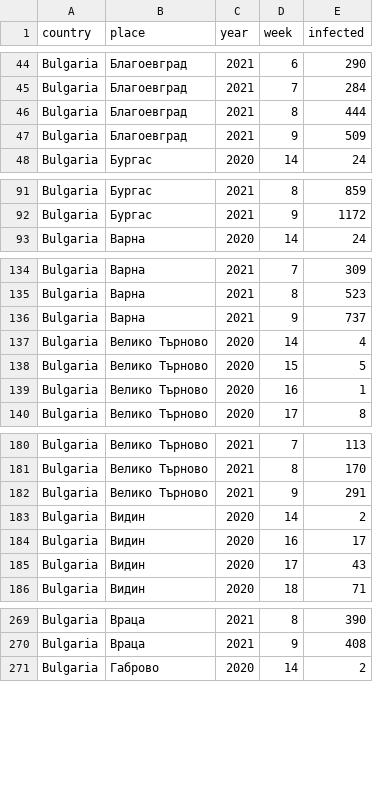
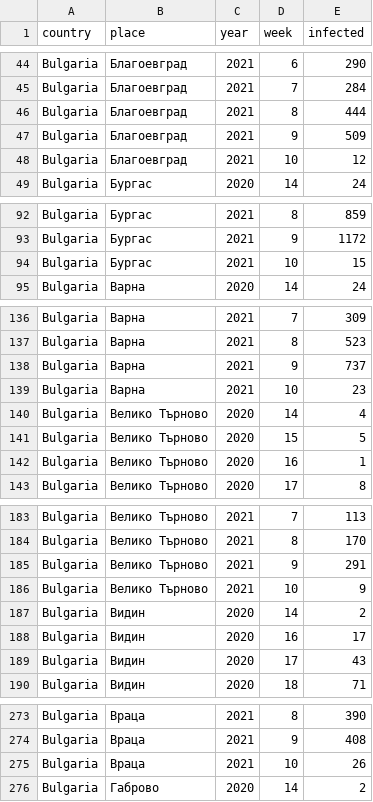
Before and after one commit to COVID-19-Bulgaria/covid-database, a CSV file: Bulgaria/WeekPlacesCasesDataset.csv, drawn as a sheet; only a part is shown, gaps mark what is left out; the diff covers the shown part only.

```diff
--- a/Bulgaria/WeekPlacesCasesDataset.csv
+++ b/Bulgaria/WeekPlacesCasesDataset.csv
@@ -47,2 +47,3 @@ Bulgaria,Благоевград,2021,8,444
 Bulgaria,Благоевград,2021,9,509
+Bulgaria,Благоевград,2021,10,12
 Bulgaria,Бургас,2020,14,24
@@ -92,2 +93,3 @@ Bulgaria,Бургас,2021,8,859
 Bulgaria,Бургас,2021,9,1172
+Bulgaria,Бургас,2021,10,15
 Bulgaria,Варна,2020,14,24
@@ -136,2 +138,3 @@ Bulgaria,Варна,2021,8,523
 Bulgaria,Варна,2021,9,737
+Bulgaria,Варна,2021,10,23
 Bulgaria,Велико Търново,2020,14,4
@@ -182,2 +185,3 @@ Bulgaria,Велико Търново,2021,8,170
 Bulgaria,Велико Търново,2021,9,291
+Bulgaria,Велико Търново,2021,10,9
 Bulgaria,Видин,2020,14,2
@@ -270,2 +274,3 @@ Bulgaria,Враца,2021,8,390
 Bulgaria,Враца,2021,9,408
+Bulgaria,Враца,2021,10,26
 Bulgaria,Габрово,2020,14,2
```
Also changed, not shown: 20 added rows elsewhere in this file, Bulgaria/DateDiffPlacesCasesDataset.csv, Bulgaria/DatePlacesCasesDataset.csv, 1 other file.
